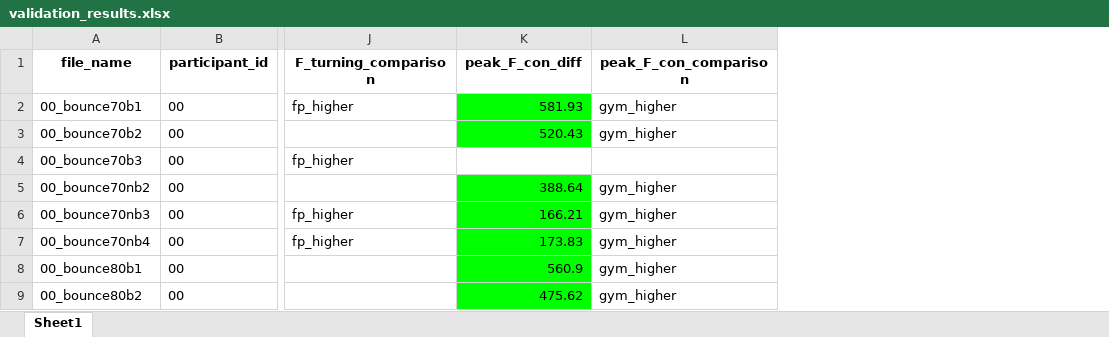
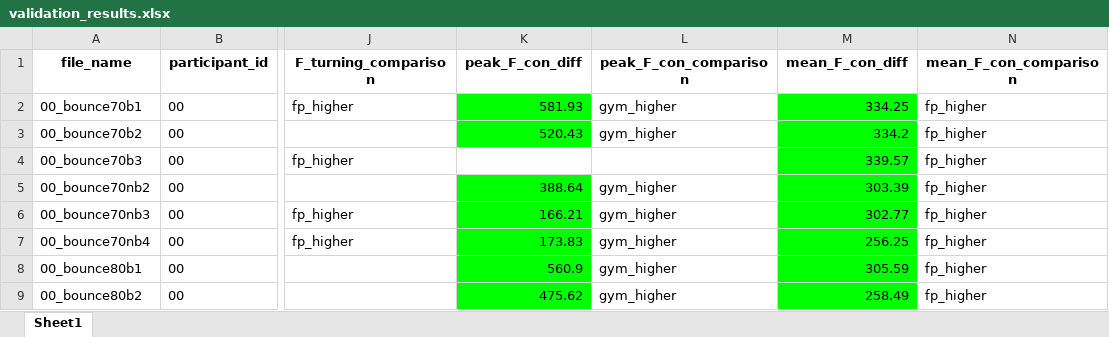
Before and after one commit to loieboi/BounceInsight, an Excel workbook: validation/validation_results.xlsx, sheet Sheet1, drawn as a sheet; only a part is shown, gaps mark what is left out; values as stored, in another font and other column widths than the file's, no borders; the diff names each change by its address in the sheet, - before the commit and + after, or states it on an @@ line.

Commit message:
upt: added new metric
- mean force in concentric phase

```diff
--- a/validation/validation_results.xlsx (sheet Sheet1)
+++ b/validation/validation_results.xlsx (sheet Sheet1)
+column M (mean_F_con_diff), rows 2-9: 334.25 | 334.2 | 339.57 | 303.39 | 302.77 | 256.25 | 305.59 | 258.49
+column N (mean_F_con_comparison), rows 2-9: all fp_higher
```
Also changed, not shown: 7 other files.
